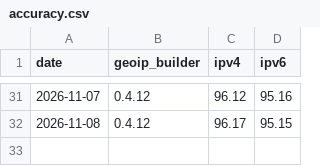
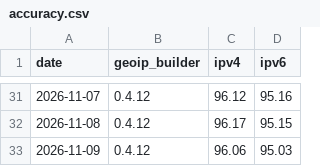
Before and after one commit to opengeoip/databases, a CSV file: accuracy.csv, drawn as a sheet; only a part is shown, gaps mark what is left out.

```diff
--- a/accuracy.csv
+++ b/accuracy.csv
@@ -32 +32,2 @@ date,geoip_builder,ipv4,ipv6
 2026-11-08,0.4.12,96.17,95.15
+2026-11-09,0.4.12,96.06,95.03
```
Also changed, not shown: 2 other files.
